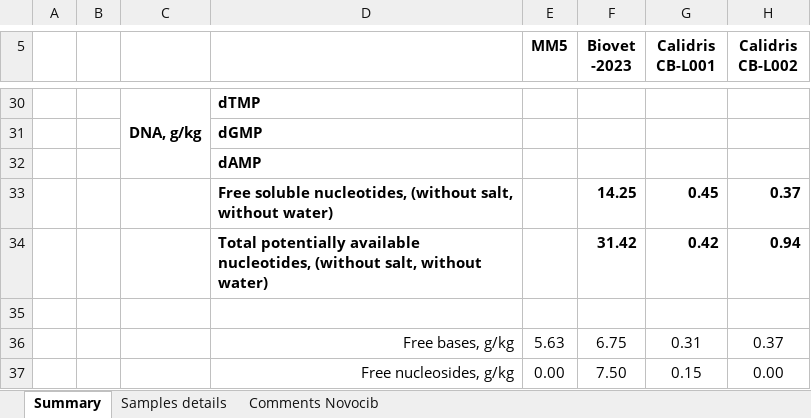
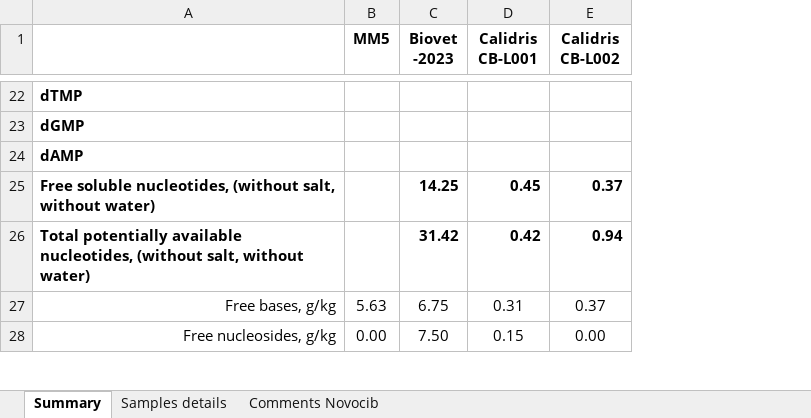
Before and after one commit to mfarooq2/Coding_learning, an Excel workbook: example_data/External Analysis Nucleic Acids Overview - 20240908.xlsx, sheet Summary, drawn as a sheet; only a part is shown, gaps mark what is left out; values as stored, in another font and other column widths than the file's, no borders; charts and pictures not drawn; rows hold the shown columns only; the diff covers the shown part only; the diff names each change by its address in the sheet, - before the commit and + after, or states it on an @@ line.

```diff
--- a/example_data/External Analysis Nucleic Acids Overview - 20240908.xlsx (sheet Summary)
+++ b/example_data/External Analysis Nucleic Acids Overview - 20240908.xlsx (sheet Summary)
-column A, empty
-column B, empty
-column C, row 30: DNA, g/kg
-row 35: (empty)
```
Also changed, not shown: 8 removed rows and 1 edited cell elsewhere in this sheet, formulas that keep their value, charts or pictures, 1 other file.
